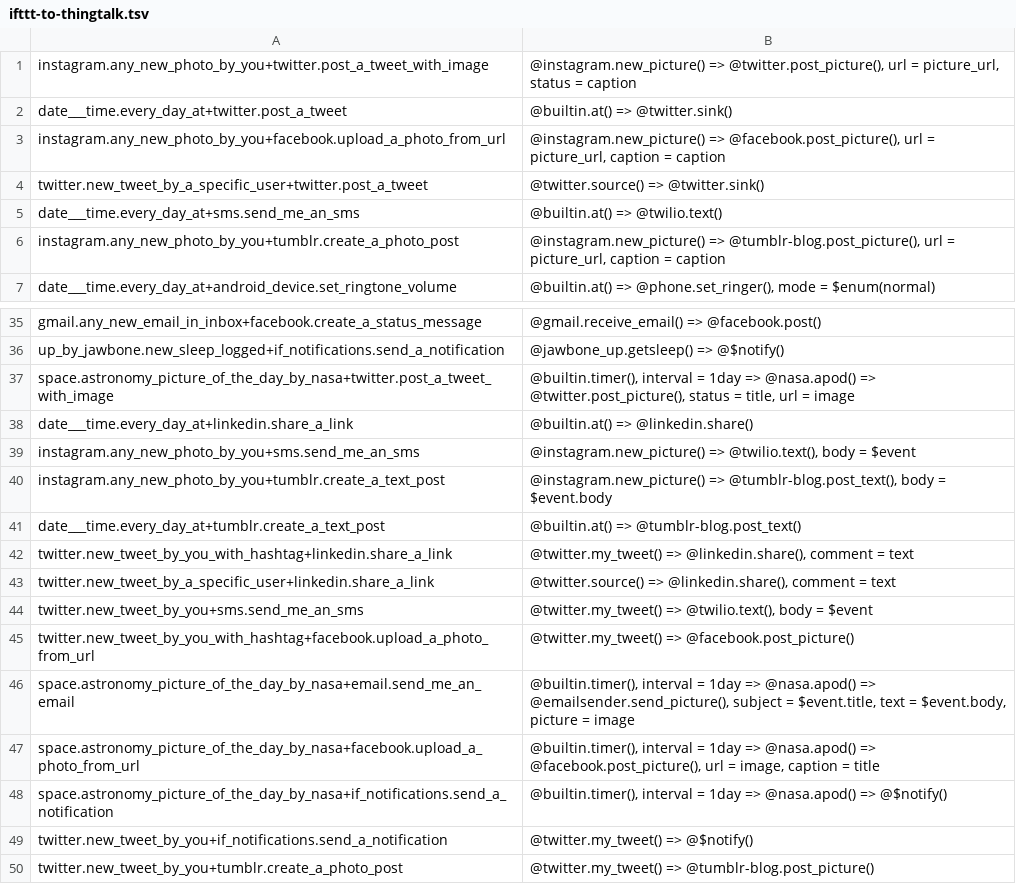
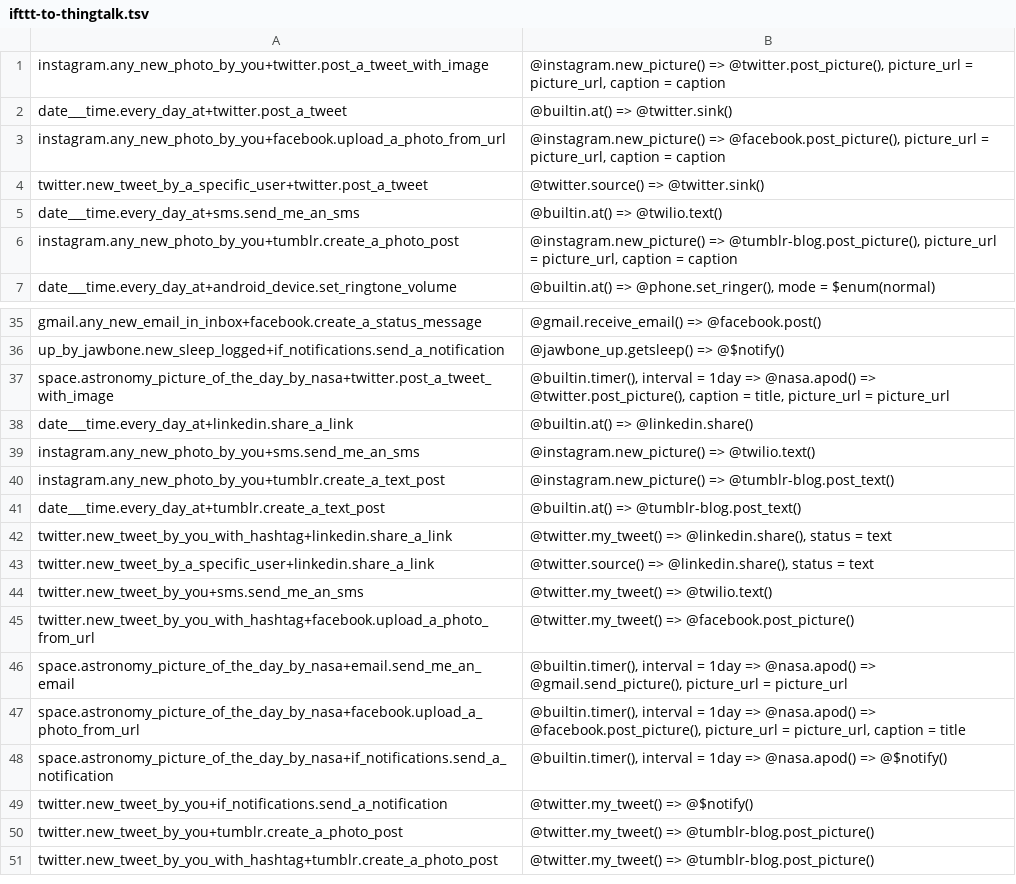
Before and after one commit to stanford-oval/genie-parser, a TSV file: ifttt/ifttt-to-thingtalk.tsv, drawn as a sheet; only a part is shown, gaps mark what is left out; the shorter side is filled out with more unchanged rows; the diff covers the shown part only.

```diff
--- a/ifttt/ifttt-to-thingtalk.tsv
+++ b/ifttt/ifttt-to-thingtalk.tsv
@@ -1,7 +1,7 @@
-instagram.any_new_photo_by_you+twitter.post_a_tweet_with_image	@instagram.new_picture() => @twitter.post_picture(), url = picture_url, status = caption
+instagram.any_new_photo_by_you+twitter.post_a_tweet_with_image	@instagram.new_picture() => @twitter.post_picture(), picture_url = picture_url, caption = caption
 date___time.every_day_at+twitter.post_a_tweet	@builtin.at() => @twitter.sink()
-instagram.any_new_photo_by_you+facebook.upload_a_photo_from_url	@instagram.new_picture() => @facebook.post_picture(), url = picture_url, caption = caption
+instagram.any_new_photo_by_you+facebook.upload_a_photo_from_url	@instagram.new_picture() => @facebook.post_picture(), picture_url = picture_url, caption = caption
 twitter.new_tweet_by_a_specific_user+twitter.post_a_tweet	@twitter.source() => @twitter.sink()
 date___time.every_day_at+sms.send_me_an_sms	@builtin.at() => @twilio.text()
-instagram.any_new_photo_by_you+tumblr.create_a_photo_post	@instagram.new_picture() => @tumblr-blog.post_picture(), url = picture_url, caption = caption
+instagram.any_new_photo_by_you+tumblr.create_a_photo_post	@instagram.new_picture() => @tumblr-blog.post_picture(), picture_url = picture_url, caption = caption
 date___time.every_day_at+android_device.set_ringtone_volume	@builtin.at() => @phone.set_ringer(), mode = $enum(normal)
@@ -36,13 +36,13 @@ gmail.any_new_email_in_inbox+facebook.create_a_status_message	@gmail.receive_ema
 up_by_jawbone.new_sleep_logged+if_notifications.send_a_notification	@jawbone_up.getsleep() => @$notify()
-space.astronomy_picture_of_the_day_by_nasa+twitter.post_a_tweet_with_image	@builtin.timer(), interval = 1day => @nasa.apod() => @twitter.post_picture(), status = title, url = image
+space.astronomy_picture_of_the_day_by_nasa+twitter.post_a_tweet_with_image	@builtin.timer(), interval = 1day => @nasa.apod() => @twitter.post_picture(), caption = title, picture_url = picture_url
 date___time.every_day_at+linkedin.share_a_link	@builtin.at() => @linkedin.share()
-instagram.any_new_photo_by_you+sms.send_me_an_sms	@instagram.new_picture() => @twilio.text(), body = $event
-instagram.any_new_photo_by_you+tumblr.create_a_text_post	@instagram.new_picture() => @tumblr-blog.post_text(), body = $event.body
+instagram.any_new_photo_by_you+sms.send_me_an_sms	@instagram.new_picture() => @twilio.text()
+instagram.any_new_photo_by_you+tumblr.create_a_text_post	@instagram.new_picture() => @tumblr-blog.post_text()
 date___time.every_day_at+tumblr.create_a_text_post	@builtin.at() => @tumblr-blog.post_text()
-twitter.new_tweet_by_you_with_hashtag+linkedin.share_a_link	@twitter.my_tweet() => @linkedin.share(), comment = text
-twitter.new_tweet_by_a_specific_user+linkedin.share_a_link	@twitter.source() => @linkedin.share(), comment = text
-twitter.new_tweet_by_you+sms.send_me_an_sms	@twitter.my_tweet() => @twilio.text(), body = $event
+twitter.new_tweet_by_you_with_hashtag+linkedin.share_a_link	@twitter.my_tweet() => @linkedin.share(), status = text
+twitter.new_tweet_by_a_specific_user+linkedin.share_a_link	@twitter.source() => @linkedin.share(), status = text
+twitter.new_tweet_by_you+sms.send_me_an_sms	@twitter.my_tweet() => @twilio.text()
 twitter.new_tweet_by_you_with_hashtag+facebook.upload_a_photo_from_url	@twitter.my_tweet() => @facebook.post_picture()
-space.astronomy_picture_of_the_day_by_nasa+email.send_me_an_email	@builtin.timer(), interval = 1day => @nasa.apod() => @emailsender.send_picture(), subject = $event.title, text = $event.body, picture = image
-space.astronomy_picture_of_the_day_by_nasa+facebook.upload_a_photo_from_url	@builtin.timer(), interval = 1day => @nasa.apod() => @facebook.post_picture(), url = image, caption = title
+space.astronomy_picture_of_the_day_by_nasa+email.send_me_an_email	@builtin.timer(), interval = 1day => @nasa.apod() => @gmail.send_picture(), picture_url = picture_url
+space.astronomy_picture_of_the_day_by_nasa+facebook.upload_a_photo_from_url	@builtin.timer(), interval = 1day => @nasa.apod() => @facebook.post_picture(), picture_url =  picture_url, caption = title
 space.astronomy_picture_of_the_day_by_nasa+if_notifications.send_a_notification	@builtin.timer(), interval = 1day => @nasa.apod() => @$notify()
```
Also changed, not shown: 16 edited cells elsewhere in this file, ifttt/ifttt-to-json.tsv, 11 other files.
